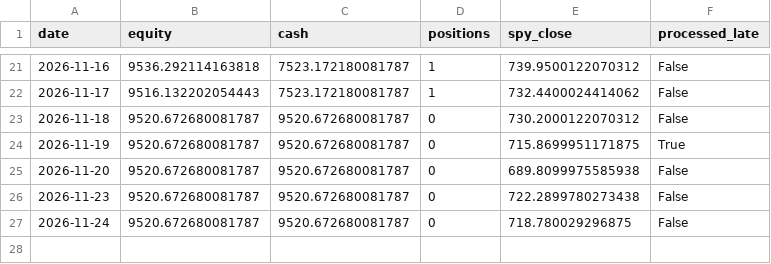
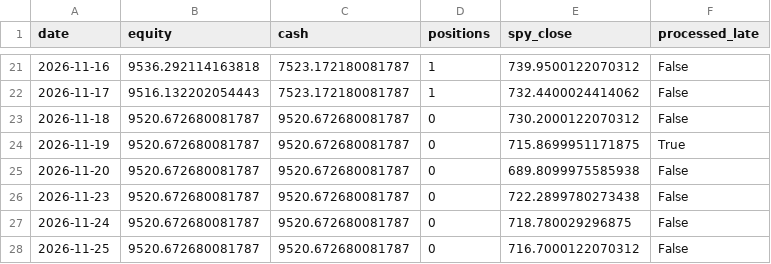
Before and after one commit to 360profcorp/stock-screener, a CSV file: paper/compare/breakout/state/equity.csv, drawn as a sheet; only a part is shown, gaps mark what is left out.

```diff
--- a/paper/compare/breakout/state/equity.csv
+++ b/paper/compare/breakout/state/equity.csv
@@ -27 +27,2 @@ date,equity,cash,positions,spy_close,processed_late
 2026-11-24,9520.672680081787,9520.672680081787,0,718.780029296875,False
+2026-11-25,9520.672680081787,9520.672680081787,0,716.7000122070312,False
```
Also changed, not shown: paper/compare/retest/state/equity.csv, paper/compare/retest/state/ledger.csv, 15 other files.
